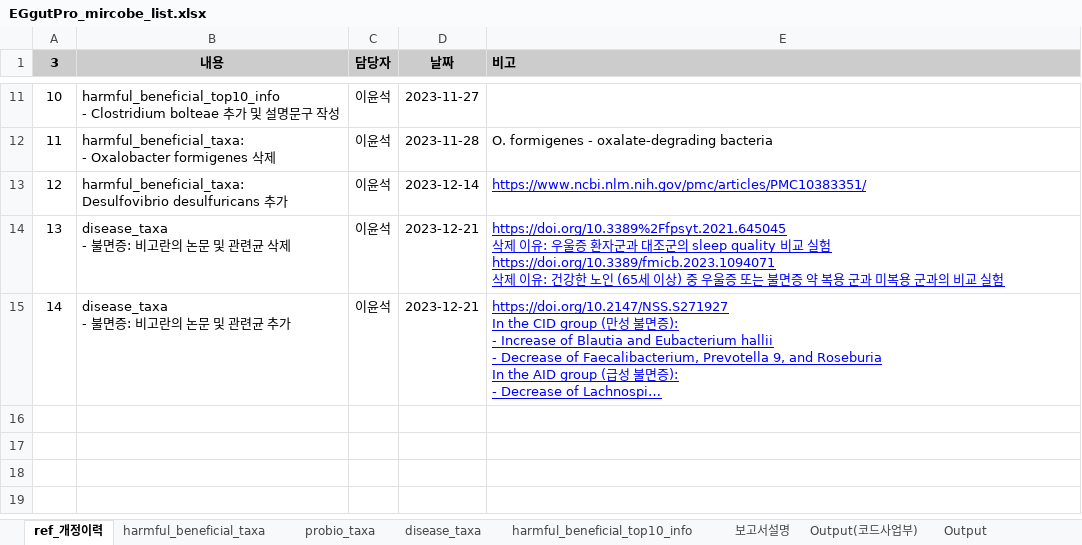
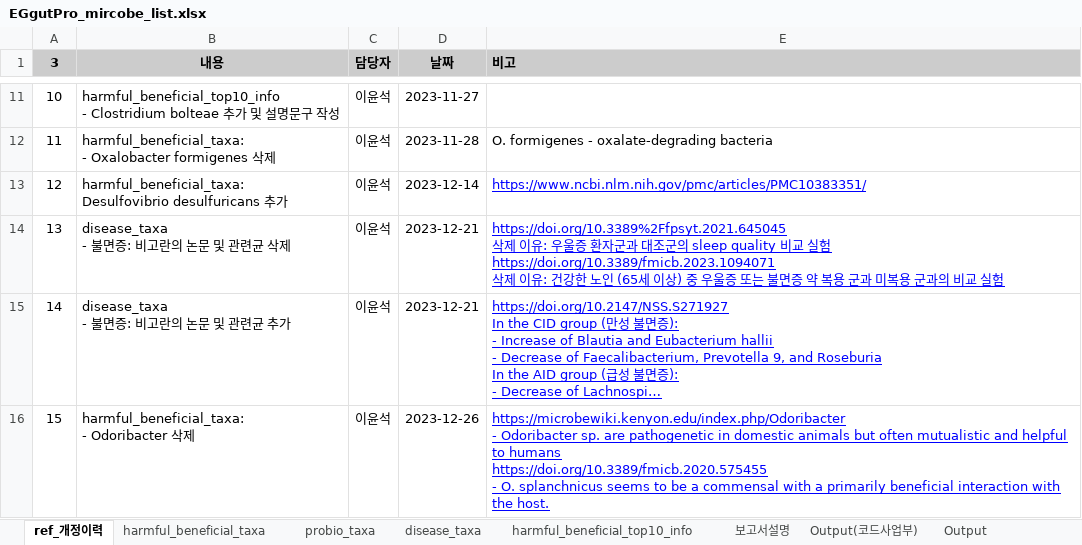
Before and after one commit to Gyungbu/EgGutPro, an Excel workbook: input/EGgutPro_mircobe_list.xlsx, sheet ref_개정이력, drawn as a sheet; only a part is shown, gaps mark what is left out; long unchanged cells end in …; values as stored, in another font and other column widths than the file's, no borders; charts and pictures not drawn; ↵ is a line break in a cell; the diff names each change by its address in the sheet, - before the commit and + after, or states it on an @@ line.

```diff
--- a/input/EGgutPro_mircobe_list.xlsx (sheet ref_개정이력)
+++ b/input/EGgutPro_mircobe_list.xlsx (sheet ref_개정이력)
+row 16: 15 | harmful_beneficial_taxa: ↵ - Odoribacter 삭제 | 이윤석 | 2023-12-26 | https://microbewiki.kenyon.edu/index.php/Odoribacter ↵ - Odoribacter sp. are pathogenetic in domestic animals but often mutualistic and helpful to humans ↵ https://doi.org/10.3389/fmicb.2020.575455 ↵ - O. splanchnicus seems to be a commensal with a primarily beneficial interaction with the host.
```
Also changed, not shown: sheet harmful_beneficial_taxa, input/EGgutPro_mrs_db.xlsx, 7 other files.
